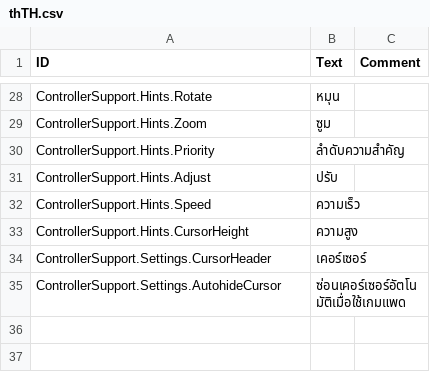
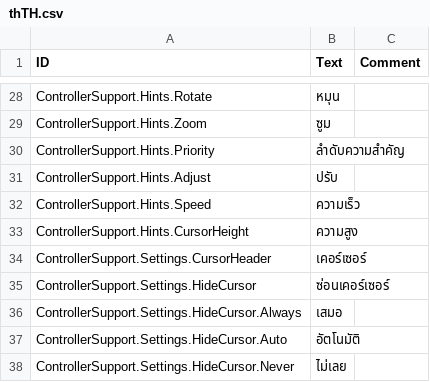
Before and after one commit to Agroqirax/timberborn-controller-support, a CSV file: Data/Localizations/thTH.csv, drawn as a sheet; only a part is shown, gaps mark what is left out.

```diff
--- a/Data/Localizations/thTH.csv
+++ b/Data/Localizations/thTH.csv
@@ -34,2 +34,5 @@ ControllerSupport.Hints.CursorHeight,ความสูง,
 ControllerSupport.Settings.CursorHeader,เคอร์เซอร์,
-ControllerSupport.Settings.AutohideCursor,ซ่อนเคอร์เซอร์อัตโนมัติเมื่อใช้เกมแพด,
+ControllerSupport.Settings.HideCursor,ซ่อนเคอร์เซอร์,
+ControllerSupport.Settings.HideCursor.Always,เสมอ,
+ControllerSupport.Settings.HideCursor.Auto,อัตโนมัติ,
+ControllerSupport.Settings.HideCursor.Never,ไม่เลย,
```
Also changed, not shown: Data/Localizations/esES.csv, Data/Localizations/koKR.csv, 15 other files.
